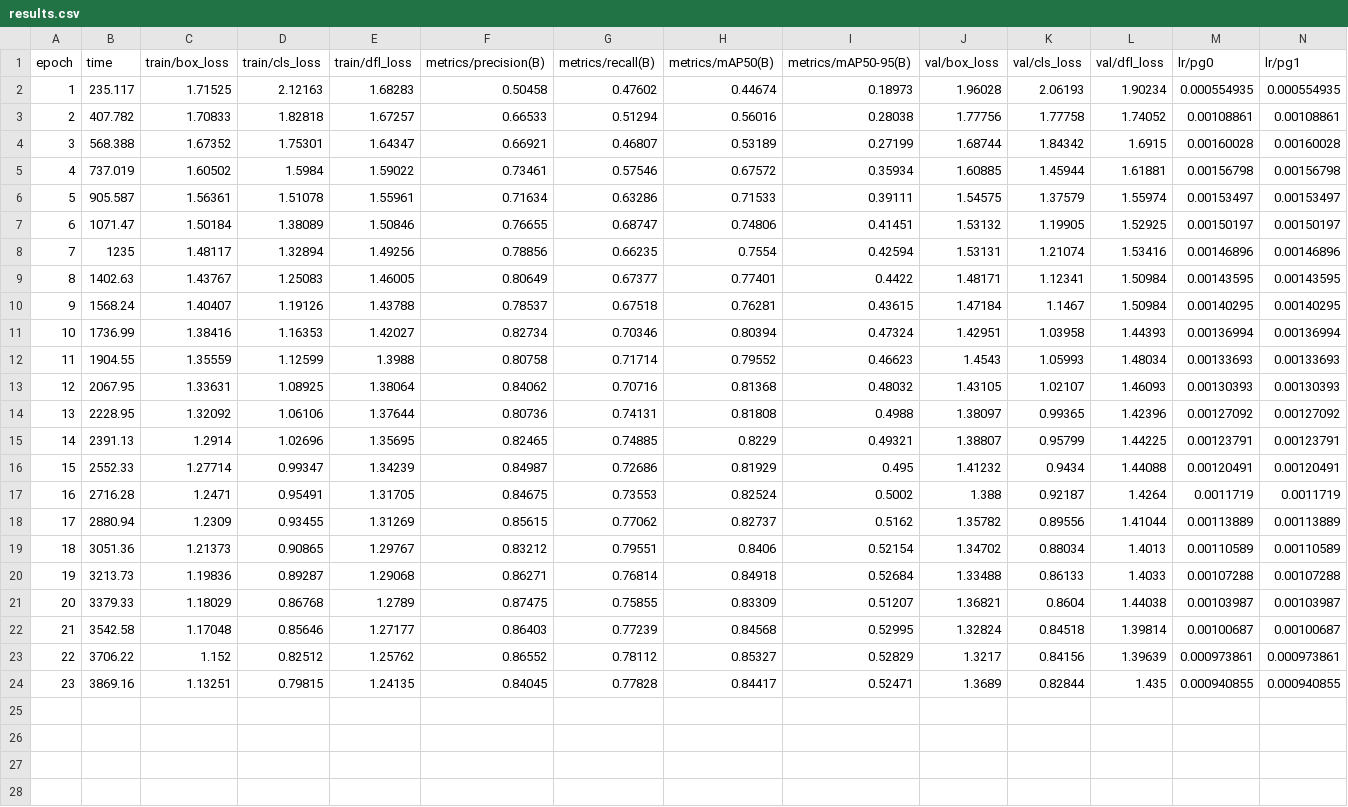
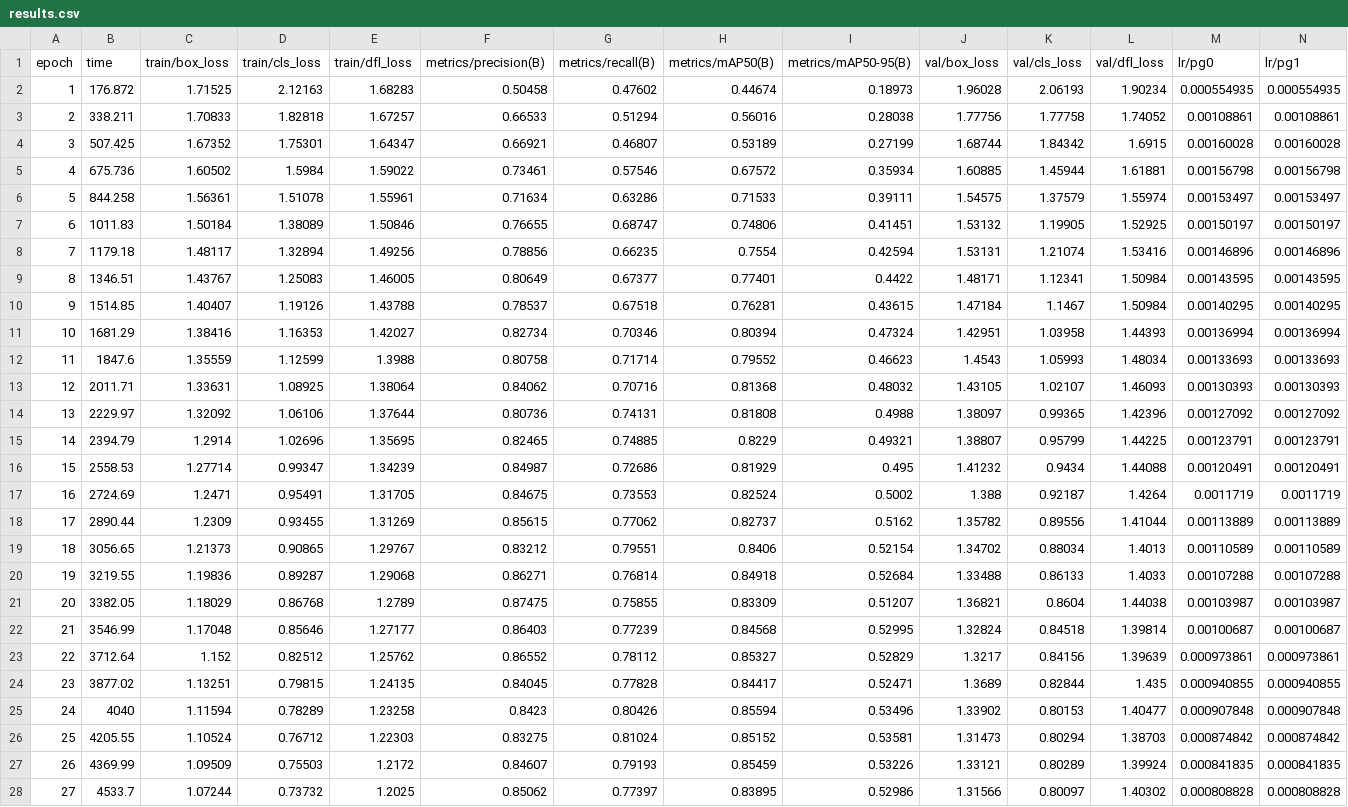
Before and after one commit to Andy-CLEMENT/IOC-DUT, a CSV file: Fire-Detection-IA/runs/detect/yolov8s_fire_day_IR_model/results.csv, drawn as a sheet; only a part is shown; rows hold the shown columns only; the diff covers the shown part only; the diff names each change by its address in the sheet, - before the commit and + after, or states it on an @@ line.

Commit message:
clean training

```diff
--- a/Fire-Detection-IA/runs/detect/yolov8s_fire_day_IR_model/results.csv
+++ b/Fire-Detection-IA/runs/detect/yolov8s_fire_day_IR_model/results.csv
-B2 (time): 235.117
+B2 (time): 176.872
-B3 (time): 407.782
+B3 (time): 338.211
-B4 (time): 568.388
+B4 (time): 507.425
-B5 (time): 737.019
+B5 (time): 675.736
-B6 (time): 905.587
+B6 (time): 844.258
-B7 (time): 1071.47
+B7 (time): 1011.83
-B8 (time): 1235
+B8 (time): 1179.18
-B9 (time): 1402.63
+B9 (time): 1346.51
-B10 (time): 1568.24
+B10 (time): 1514.85
-B11 (time): 1736.99
+B11 (time): 1681.29
-B12 (time): 1904.55
+B12 (time): 1847.6
-B13 (time): 2067.95
+B13 (time): 2011.71
-B14 (time): 2228.95
+B14 (time): 2229.97
-B15 (time): 2391.13
+B15 (time): 2394.79
-B16 (time): 2552.33
+B16 (time): 2558.53
-B17 (time): 2716.28
+B17 (time): 2724.69
-B18 (time): 2880.94
+B18 (time): 2890.44
-B19 (time): 3051.36
+B19 (time): 3056.65
-B20 (time): 3213.73
+B20 (time): 3219.55
-B21 (time): 3379.33
+B21 (time): 3382.05
-B22 (time): 3542.58
+B22 (time): 3546.99
-B23 (time): 3706.22
+B23 (time): 3712.64
-B24 (time): 3869.16
+B24 (time): 3877.02
+row 25: 24 | 4040 | 1.11594 | 0.78289 | 1.23258 | 0.8423 | 0.80426 | 0.85594 | 0.53496 | 1.33902 | 0.80153 | 1.40477 | 0.000907848 | 0.000907848
+row 26: 25 | 4205.55 | 1.10524 | 0.76712 | 1.22303 | 0.83275 | 0.81024 | 0.85152 | 0.53581 | 1.31473 | 0.80294 | 1.38703 | 0.000874842 | 0.000874842
+row 27: 26 | 4369.99 | 1.09509 | 0.75503 | 1.2172 | 0.84607 | 0.79193 | 0.85459 | 0.53226 | 1.33121 | 0.80289 | 1.39924 | 0.000841835 | 0.000841835
+row 28: 27 | 4533.7 | 1.07244 | 0.73732 | 1.2025 | 0.85062 | 0.77397 | 0.83895 | 0.52986 | 1.31566 | 0.80097 | 1.40302 | 0.000808828 | 0.000808828
```
Also changed, not shown: 4 added rows elsewhere in this file, 20 other files.
